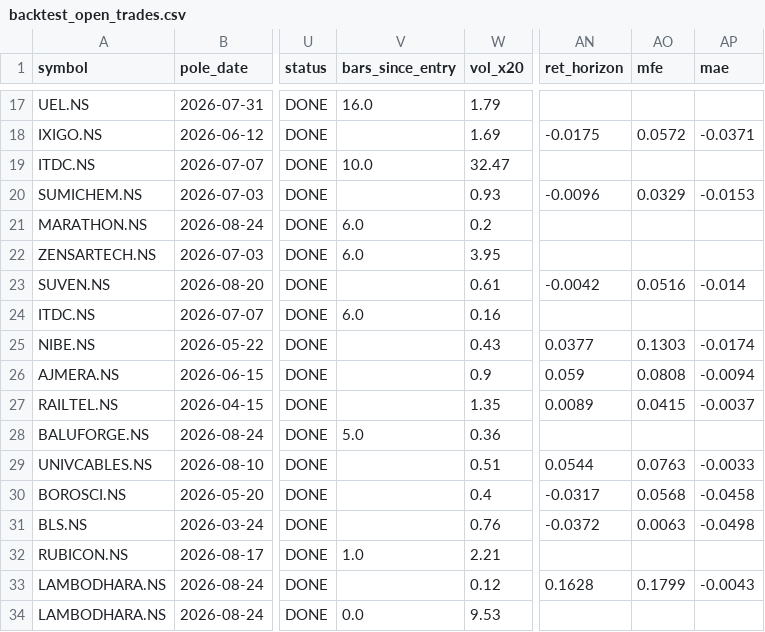
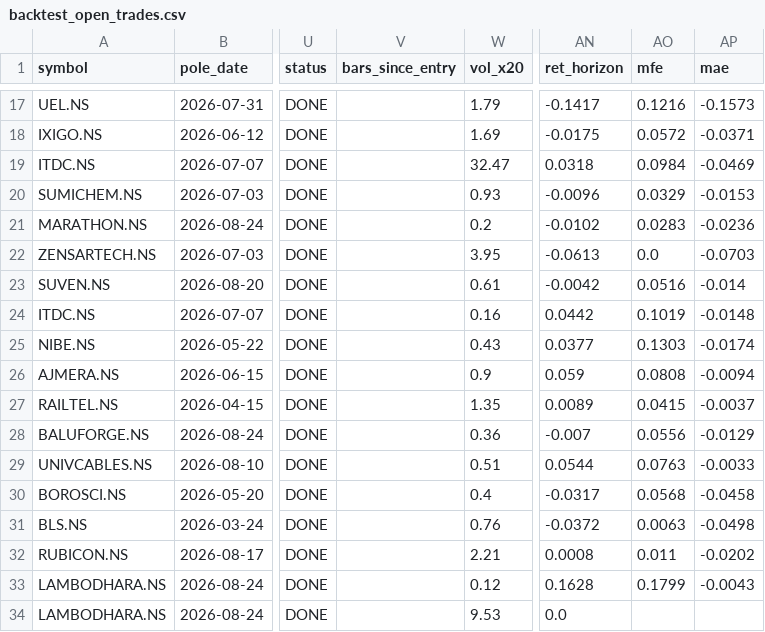
Before and after one commit to atikhalde/Flag-and-pole, a CSV file: reports/backtest_open_trades.csv, drawn as a sheet; only a part is shown, gaps mark what is left out; the diff covers the shown part only; the diff names each change by its address in the sheet, - before the commit and + after, or states it on an @@ line.

```diff
--- a/reports/backtest_open_trades.csv
+++ b/reports/backtest_open_trades.csv
-V17 (bars_since_entry): 16.0
+V17 (bars_since_entry): (empty)
-AN17 (ret_horizon): (empty)
+AN17 (ret_horizon): -0.1417
-AO17 (mfe): (empty)
+AO17 (mfe): 0.1216
-AP17 (mae): (empty)
+AP17 (mae): -0.1573
-V19 (bars_since_entry): 10.0
+V19 (bars_since_entry): (empty)
-AN19 (ret_horizon): (empty)
+AN19 (ret_horizon): 0.0318
-AO19 (mfe): (empty)
+AO19 (mfe): 0.0984
-AP19 (mae): (empty)
+AP19 (mae): -0.0469
-V21:V22 (bars_since_entry): 6.0
+V21:V22 (bars_since_entry): (empty)
-AN21 (ret_horizon): (empty)
+AN21 (ret_horizon): -0.0102
-AO21 (mfe): (empty)
+AO21 (mfe): 0.0283
-AP21 (mae): (empty)
+AP21 (mae): -0.0236
-AN22 (ret_horizon): (empty)
+AN22 (ret_horizon): -0.0613
-AO22 (mfe): (empty)
+AO22 (mfe): 0.0
-AP22 (mae): (empty)
+AP22 (mae): -0.0703
-V24 (bars_since_entry): 6.0
+V24 (bars_since_entry): (empty)
-AN24 (ret_horizon): (empty)
+AN24 (ret_horizon): 0.0442
-AO24 (mfe): (empty)
+AO24 (mfe): 0.1019
-AP24 (mae): (empty)
+AP24 (mae): -0.0148
-V28 (bars_since_entry): 5.0
+V28 (bars_since_entry): (empty)
-AN28 (ret_horizon): (empty)
+AN28 (ret_horizon): -0.007
-AO28 (mfe): (empty)
+AO28 (mfe): 0.0556
-AP28 (mae): (empty)
+AP28 (mae): -0.0129
-V32 (bars_since_entry): 1.0
+V32 (bars_since_entry): (empty)
-AN32 (ret_horizon): (empty)
+AN32 (ret_horizon): 0.0008
-AO32 (mfe): (empty)
+AO32 (mfe): 0.011
-AP32 (mae): (empty)
+AP32 (mae): -0.0202
-V34 (bars_since_entry): 0.0
+V34 (bars_since_entry): (empty)
-AN34 (ret_horizon): (empty)
+AN34 (ret_horizon): 0.0
```
Also changed, not shown: 32 edited cells elsewhere in this file, reports/filter_scan.csv, 7 other files.
